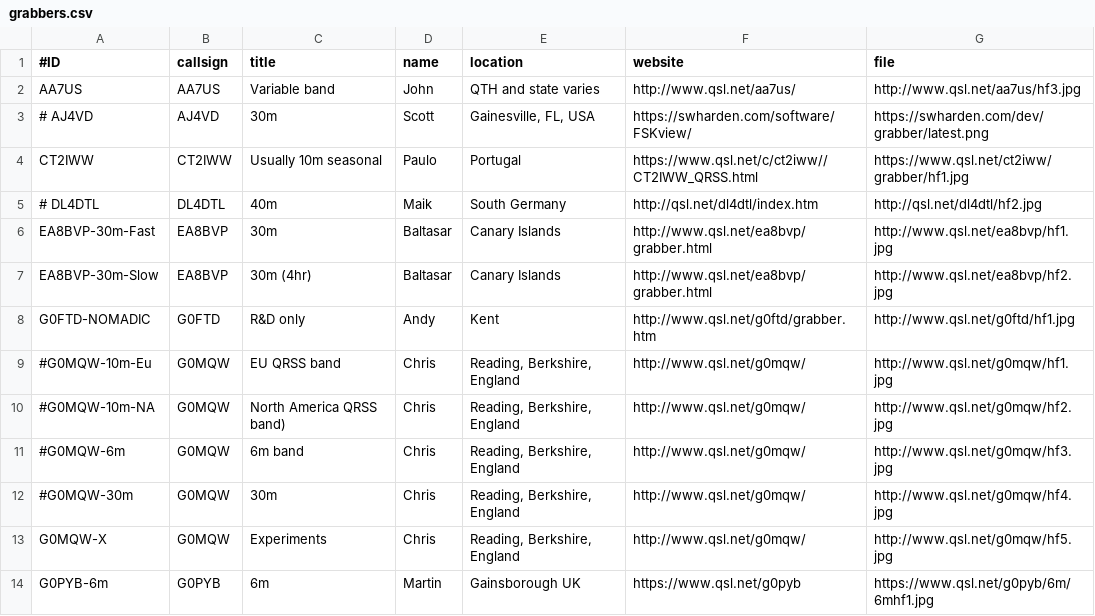
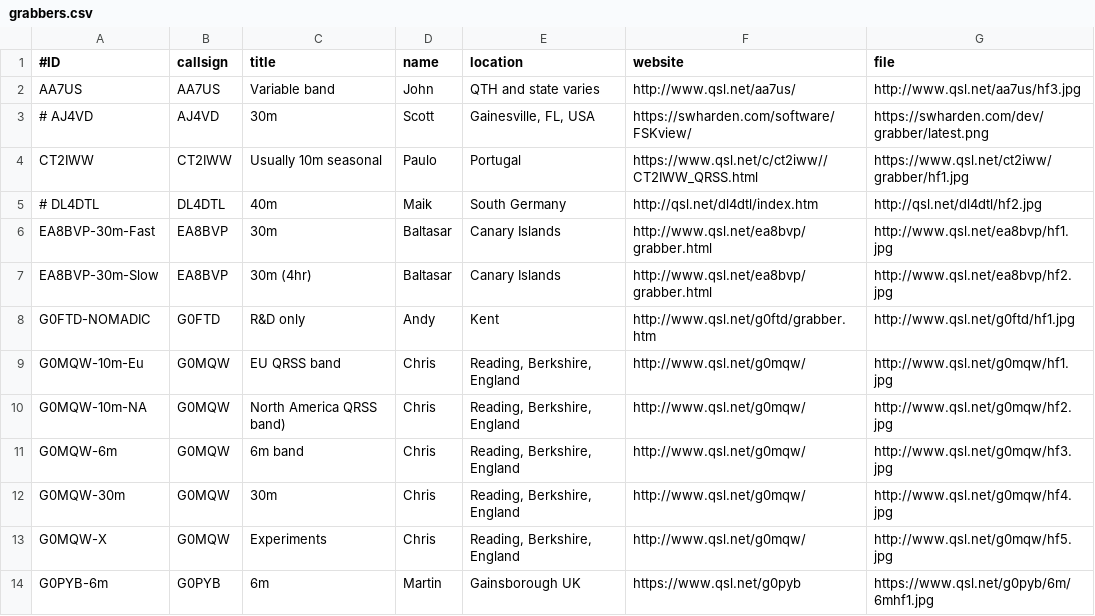
Before and after one commit to swharden/QRSSplus, a CSV file: grabbers.csv, drawn as a sheet; only a part is shown.

Commit message:
Update grabbers.csv

```diff
--- a/grabbers.csv
+++ b/grabbers.csv
@@ -8,6 +8,6 @@ EA8BVP-30m-Slow,EA8BVP,30m (4hr),Baltasar,Canary Islands,http://www.qsl.net/ea8b
 G0FTD-NOMADIC,G0FTD,R&D only,Andy,Kent,http://www.qsl.net/g0ftd/grabber.htm,http://www.qsl.net/g0ftd/hf1.jpg
-#G0MQW-10m-Eu,G0MQW,EU QRSS band,Chris,"Reading, Berkshire, England",http://www.qsl.net/g0mqw/,http://www.qsl.net/g0mqw/hf1.jpg
-#G0MQW-10m-NA,G0MQW,North America QRSS band),Chris,"Reading, Berkshire, England",http://www.qsl.net/g0mqw/,http://www.qsl.net/g0mqw/hf2.jpg
-#G0MQW-6m,G0MQW,6m band,Chris,"Reading, Berkshire, England",http://www.qsl.net/g0mqw/,http://www.qsl.net/g0mqw/hf3.jpg
-#G0MQW-30m,G0MQW,30m,Chris,"Reading, Berkshire, England",http://www.qsl.net/g0mqw/,http://www.qsl.net/g0mqw/hf4.jpg
+G0MQW-10m-Eu,G0MQW,EU QRSS band,Chris,"Reading, Berkshire, England",http://www.qsl.net/g0mqw/,http://www.qsl.net/g0mqw/hf1.jpg
+G0MQW-10m-NA,G0MQW,North America QRSS band),Chris,"Reading, Berkshire, England",http://www.qsl.net/g0mqw/,http://www.qsl.net/g0mqw/hf2.jpg
+G0MQW-6m,G0MQW,6m band,Chris,"Reading, Berkshire, England",http://www.qsl.net/g0mqw/,http://www.qsl.net/g0mqw/hf3.jpg
+G0MQW-30m,G0MQW,30m,Chris,"Reading, Berkshire, England",http://www.qsl.net/g0mqw/,http://www.qsl.net/g0mqw/hf4.jpg
 G0MQW-X,G0MQW,Experiments,Chris,"Reading, Berkshire, England",http://www.qsl.net/g0mqw/,http://www.qsl.net/g0mqw/hf5.jpg
```
